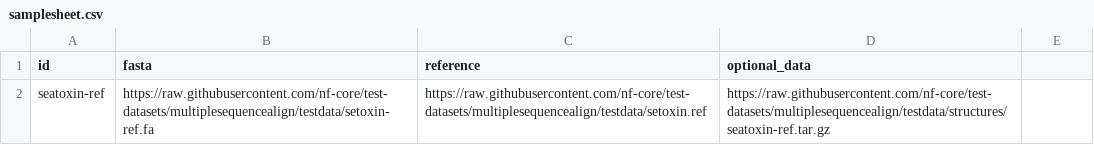
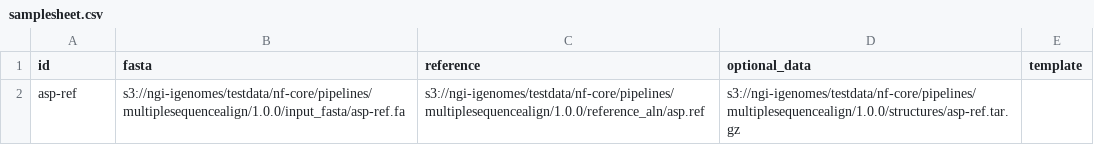
Before and after one commit to nf-core/multiplesequencealign, a CSV file: assets/samplesheet.csv, drawn as a sheet.

Commit message:
fast add

```diff
--- a/assets/samplesheet.csv
+++ b/assets/samplesheet.csv
@@ -1,2 +1,2 @@
-id,fasta,reference,optional_data
-seatoxin-ref,https://raw.githubusercontent.com/nf-core/test-datasets/multiplesequencealign/testdata/setoxin-ref.fa,https://raw.githubusercontent.com/nf-core/test-datasets/multiplesequencealign/testdata/setoxin.ref,https://raw.githubusercontent.com/nf-core/test-datasets/multiplesequencealign/testdata/structures/seatoxin-ref.tar.gz
+id,fasta,reference,optional_data,template
+asp-ref,s3://ngi-igenomes/testdata/nf-core/pipelines/multiplesequencealign/1.0.0/input_fasta/asp-ref.fa,s3://ngi-igenomes/testdata/nf-core/pipelines/multiplesequencealign/1.0.0/reference_aln/asp.ref,s3://ngi-igenomes/testdata/nf-core/pipelines/multiplesequencealign/1.0.0/structures/asp-ref.tar.gz,
```
